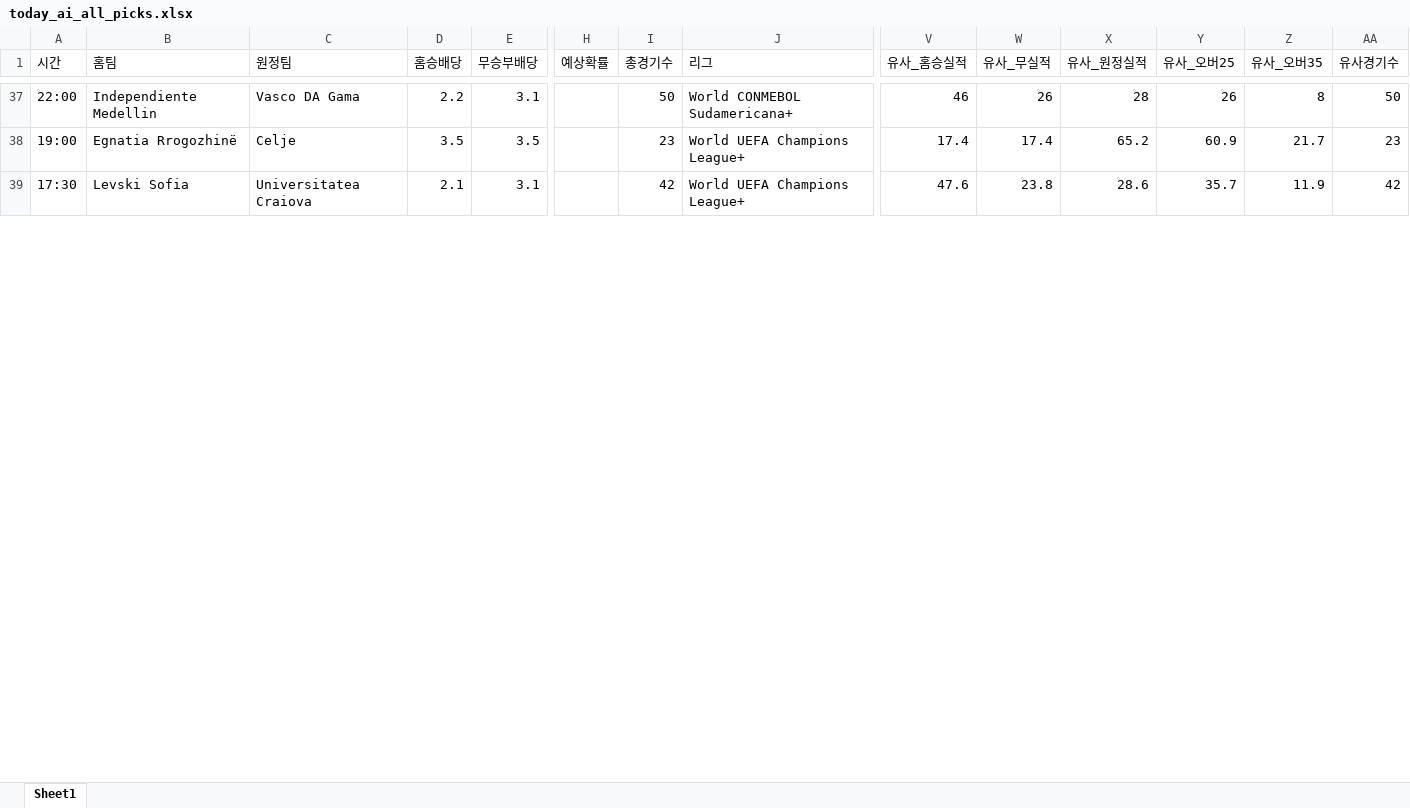
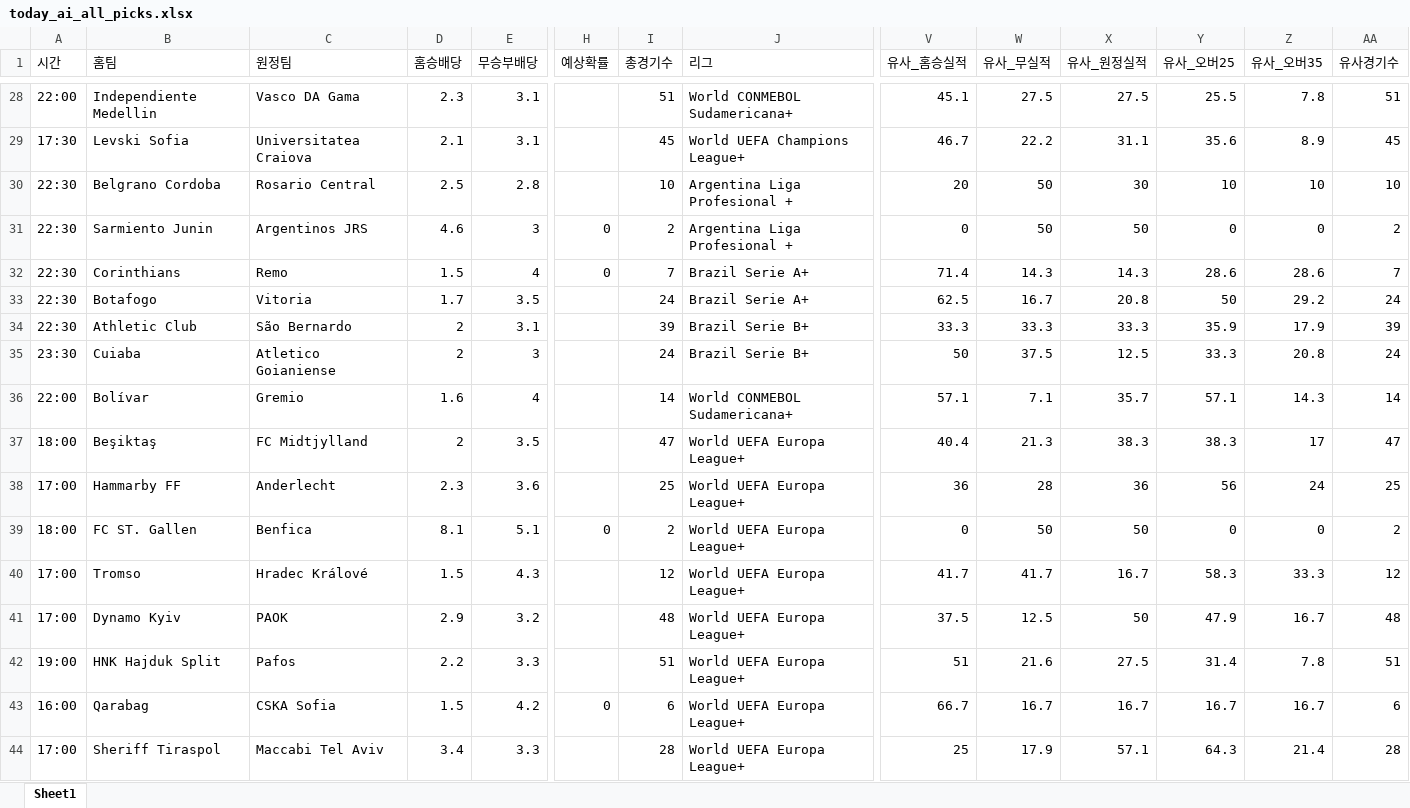
Before and after one commit to kongkong79/ai-pick, an Excel workbook: today_ai_all_picks.xlsx, sheet Sheet1, drawn as a sheet; only a part is shown, gaps mark what is left out; values as stored, in another font and other column widths than the file's, no borders; removed rows and columns are numbered as before the commit, all else as after; rows hold the shown columns only; the diff covers the shown part only; the diff names each change by its address in the sheet, - before the commit and + after, or states it on an @@ line.

```diff
--- a/today_ai_all_picks.xlsx (sheet Sheet1)
+++ b/today_ai_all_picks.xlsx (sheet Sheet1)
-D28 (홈승배당): 2.2
+D28 (홈승배당): 2.3
-I28 (총경기수): 50
+I28 (총경기수): 51
-V28 (유사_홈승실적): 46
+V28 (유사_홈승실적): 45.1
-W28 (유사_무실적): 26
+W28 (유사_무실적): 27.5
-X28 (유사_원정실적): 28
+X28 (유사_원정실적): 27.5
-Y28 (유사_오버25): 26
+Y28 (유사_오버25): 25.5
-Z28 (유사_오버35): 8
+Z28 (유사_오버35): 7.8
-AA28 (유사경기수): 50
+AA28 (유사경기수): 51
-row 38: 19:00 | Egnatia Rrogozhinë | Celje | 3.5 | 3.5 |  | 23 | World UEFA Champions League+ | 17.4 | 17.4 | 65.2 | 60.9 | 21.7 | 23
-I29 (총경기수): 42
+I29 (총경기수): 45
-V29 (유사_홈승실적): 47.6
+V29 (유사_홈승실적): 46.7
-W29 (유사_무실적): 23.8
+W29 (유사_무실적): 22.2
-X29 (유사_원정실적): 28.6
+X29 (유사_원정실적): 31.1
-Y29 (유사_오버25): 35.7
+Y29 (유사_오버25): 35.6
-Z29 (유사_오버35): 11.9
+Z29 (유사_오버35): 8.9
-AA29 (유사경기수): 42
+AA29 (유사경기수): 45
+row 30: 22:30 | Belgrano Cordoba | Rosario Central | 2.5 | 2.8 |  | 10 | Argentina Liga Profesional + | 20 | 50 | 30 | 10 | 10 | 10
+row 31: 22:30 | Sarmiento Junin | Argentinos JRS | 4.6 | 3 | 0 | 2 | Argentina Liga Profesional + | 0 | 50 | 50 | 0 | 0 | 2
+row 32: 22:30 | Corinthians | Remo | 1.5 | 4 | 0 | 7 | Brazil Serie A+ | 71.4 | 14.3 | 14.3 | 28.6 | 28.6 | 7
+row 33: 22:30 | Botafogo | Vitoria | 1.7 | 3.5 |  | 24 | Brazil Serie A+ | 62.5 | 16.7 | 20.8 | 50 | 29.2 | 24
+row 34: 22:30 | Athletic Club | São Bernardo | 2 | 3.1 |  | 39 | Brazil Serie B+ | 33.3 | 33.3 | 33.3 | 35.9 | 17.9 | 39
+row 35: 23:30 | Cuiaba | Atletico Goianiense | 2 | 3 |  | 24 | Brazil Serie B+ | 50 | 37.5 | 12.5 | 33.3 | 20.8 | 24
+row 36: 22:00 | Bolívar | Gremio | 1.6 | 4 |  | 14 | World CONMEBOL Sudamericana+ | 57.1 | 7.1 | 35.7 | 57.1 | 14.3 | 14
+row 37: 18:00 | Beşiktaş | FC Midtjylland | 2 | 3.5 |  | 47 | World UEFA Europa League+ | 40.4 | 21.3 | 38.3 | 38.3 | 17 | 47
+row 38: 17:00 | Hammarby FF | Anderlecht | 2.3 | 3.6 |  | 25 | World UEFA Europa League+ | 36 | 28 | 36 | 56 | 24 | 25
+row 39: 18:00 | FC ST. Gallen | Benfica | 8.1 | 5.1 | 0 | 2 | World UEFA Europa League+ | 0 | 50 | 50 | 0 | 0 | 2
+row 40: 17:00 | Tromso | Hradec Králové | 1.5 | 4.3 |  | 12 | World UEFA Europa League+ | 41.7 | 41.7 | 16.7 | 58.3 | 33.3 | 12
+row 41: 17:00 | Dynamo Kyiv | PAOK | 2.9 | 3.2 |  | 48 | World UEFA Europa League+ | 37.5 | 12.5 | 50 | 47.9 | 16.7 | 48
+row 42: 19:00 | HNK Hajduk Split | Pafos | 2.2 | 3.3 |  | 51 | World UEFA Europa League+ | 51 | 21.6 | 27.5 | 31.4 | 7.8 | 51
+row 43: 16:00 | Qarabag | CSKA Sofia | 1.5 | 4.2 | 0 | 6 | World UEFA Europa League+ | 66.7 | 16.7 | 16.7 | 16.7 | 16.7 | 6
+row 44: 17:00 | Sheriff Tiraspol | Maccabi Tel Aviv | 3.4 | 3.3 |  | 28 | World UEFA Europa League+ | 25 | 17.9 | 57.1 | 64.3 | 21.4 | 28
```
Also changed, not shown: 19 added rows, 28 removed rows and 57 edited cells elsewhere in this sheet.
